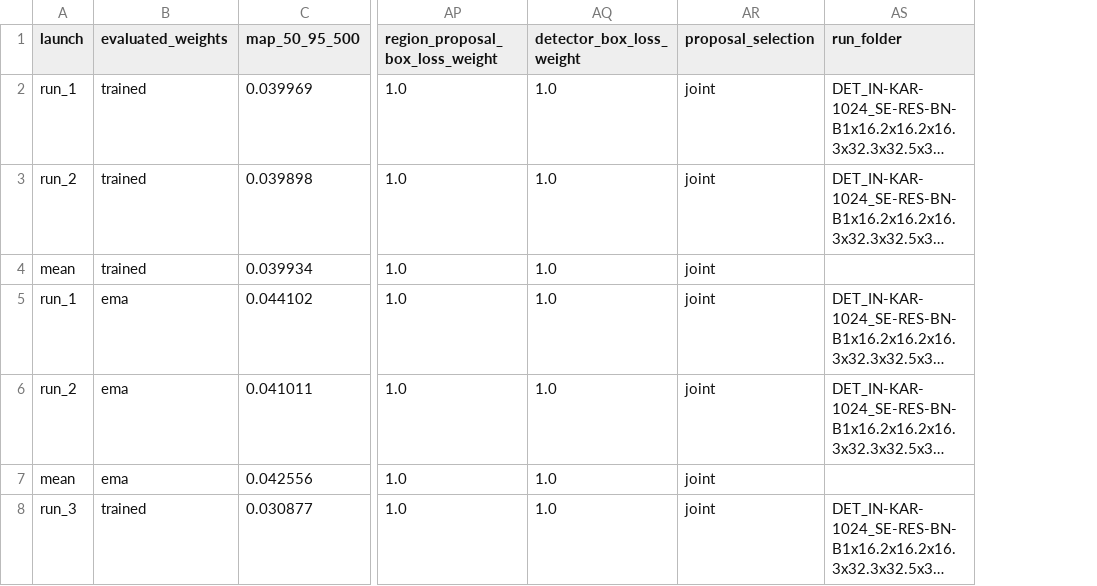
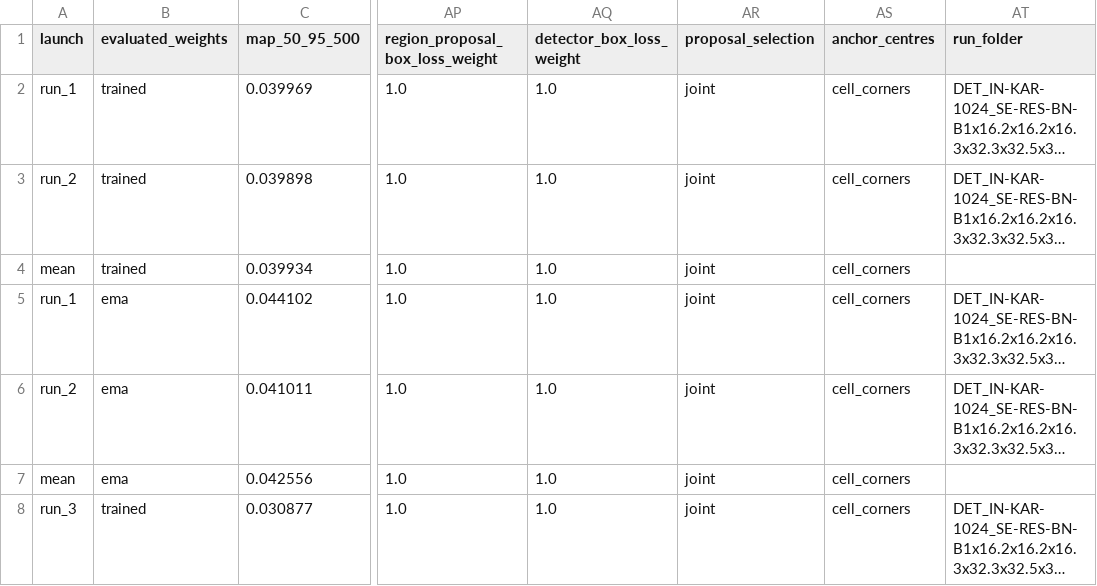
Before and after one commit to kelevra1993/visual-language-model-spark, a CSV file: documentation/architecture_benchmarking/object_detection_results.csv, drawn as a sheet; only a part is shown, gaps mark what is left out; long unchanged cells end in …; the diff covers the shown part only; the diff names each change by its address in the sheet, - before the commit and + after, or states it on an @@ line.

```diff
--- a/documentation/architecture_benchmarking/object_detection_results.csv
+++ b/documentation/architecture_benchmarking/object_detection_results.csv
+column AS (anchor_centres), rows 2-8: all cell_corners
```
Also changed, not shown: 6 added rows elsewhere in this file, 3 other files.
